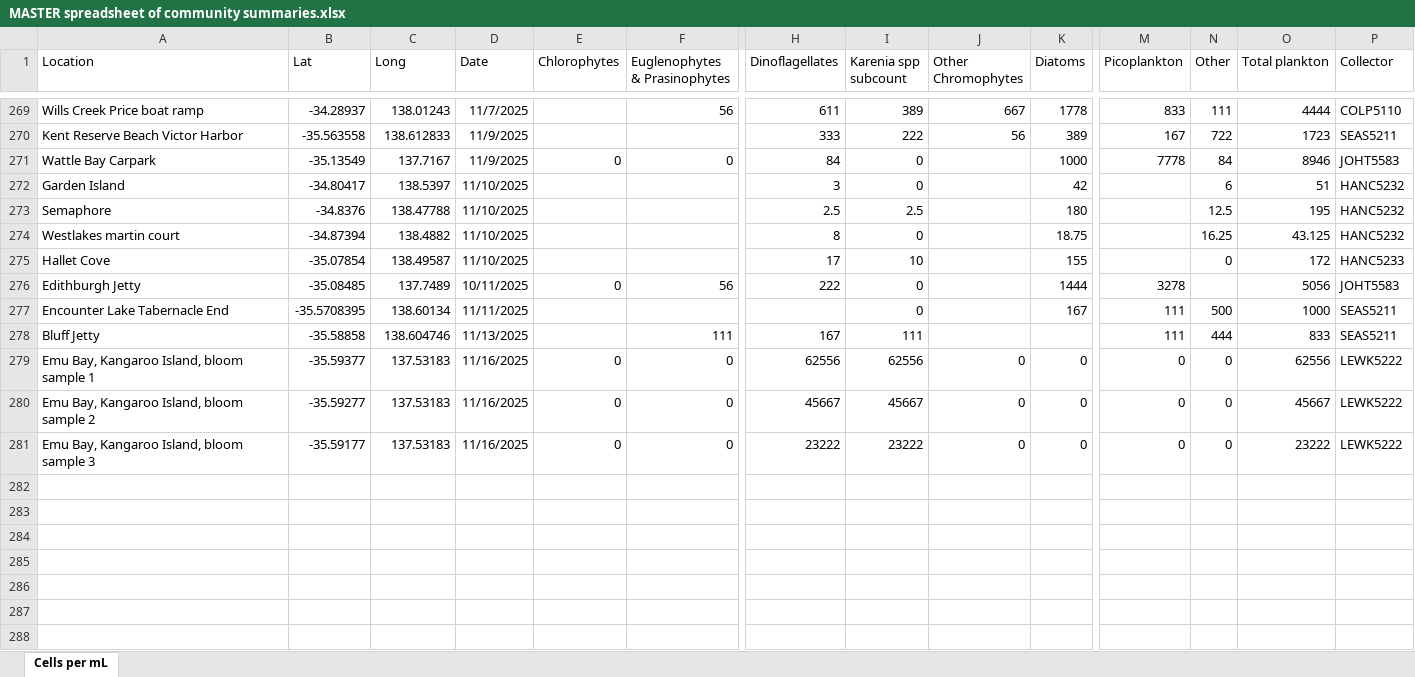
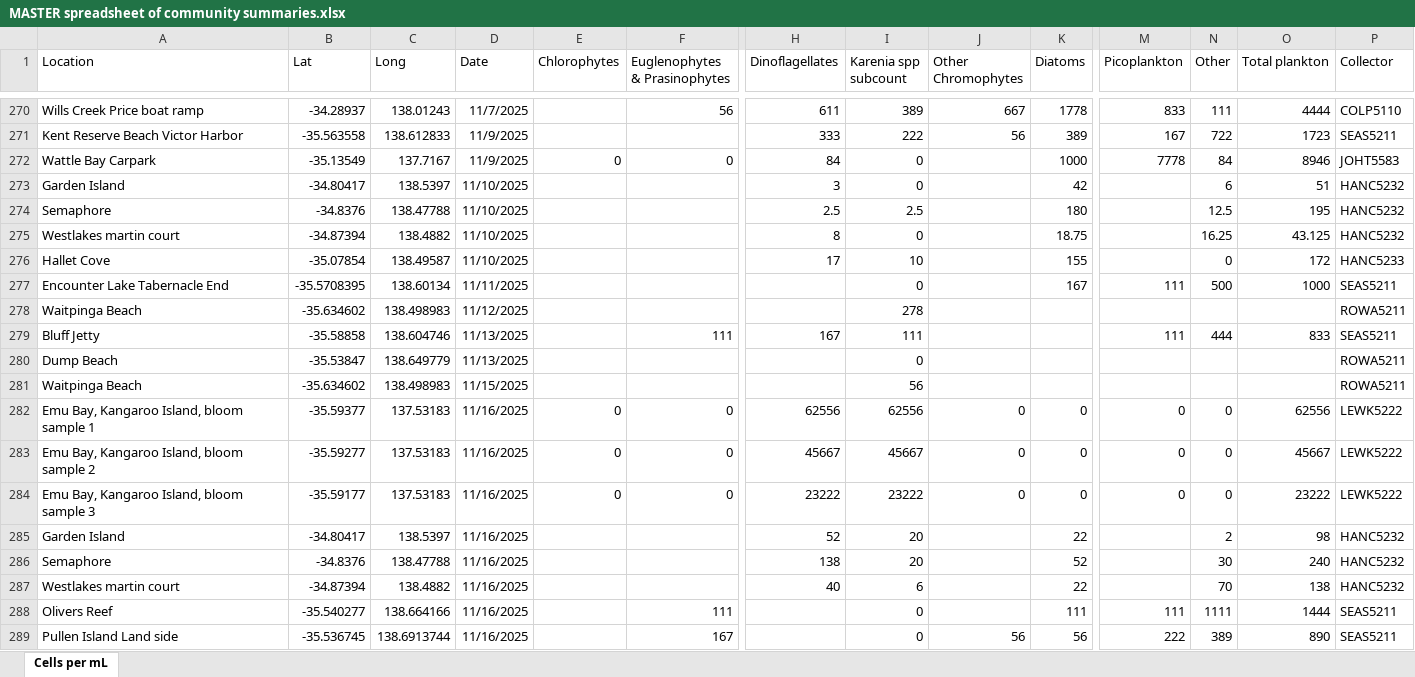
Before and after one commit to LukeMosley/SA_Algal_Bloom, an Excel workbook: MASTER spreadsheet of community summaries.xlsx, sheet Cells per mL, drawn as a sheet; only a part is shown, gaps mark what is left out; values as stored, in another font and other column widths than the file's, no borders; rows hold the shown columns only; the diff covers the shown part only; the diff names each change by its address in the sheet, - before the commit and + after, or states it on an @@ line.

```diff
--- a/MASTER spreadsheet of community summaries.xlsx (sheet Cells per mL)
+++ b/MASTER spreadsheet of community summaries.xlsx (sheet Cells per mL)
@@ row 276 moved to row 227: Edithburgh Jetty @@
+row 278: Waitpinga Beach | -35.634602 | 138.498983 | 11/12/2025 |  |  |  | 278 |  |  |  |  |  | ROWA5211
+row 280: Dump Beach | -35.53847 | 138.649779 | 11/13/2025 |  |  |  | 0 |  |  |  |  |  | ROWA5211
+row 281: Waitpinga Beach | -35.634602 | 138.498983 | 11/15/2025 |  |  |  | 56 |  |  |  |  |  | ROWA5211
+row 285: Garden Island | -34.80417 | 138.5397 | 11/16/2025 |  |  | 52 | 20 |  | 22 |  | 2 | 98 | HANC5232
+row 286: Semaphore | -34.8376 | 138.47788 | 11/16/2025 |  |  | 138 | 20 |  | 52 |  | 30 | 240 | HANC5232
+row 287: Westlakes martin court | -34.87394 | 138.4882 | 11/16/2025 |  |  | 40 | 6 |  | 22 |  | 70 | 138 | HANC5232
+row 288: Olivers Reef | -35.540277 | 138.664166 | 11/16/2025 |  | 111 |  | 0 |  | 111 | 111 | 1111 | 1444 | SEAS5211
+row 289: Pullen Island Land side | -35.536745 | 138.6913744 | 11/16/2025 |  | 167 |  | 0 | 56 | 56 | 222 | 389 | 890 | SEAS5211
```
Also changed, not shown: 14 added rows elsewhere in this sheet, 1 other file.
